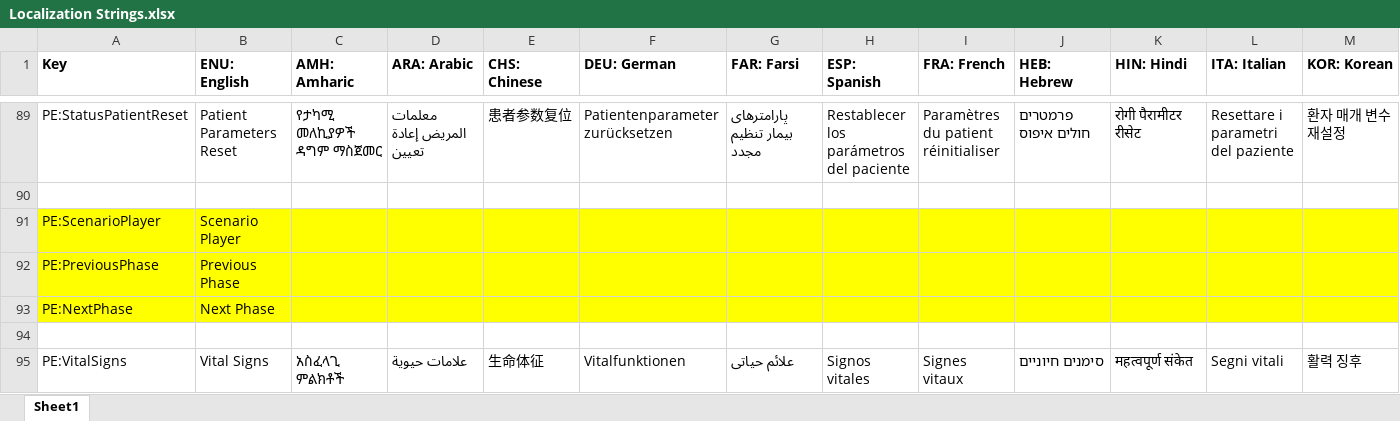
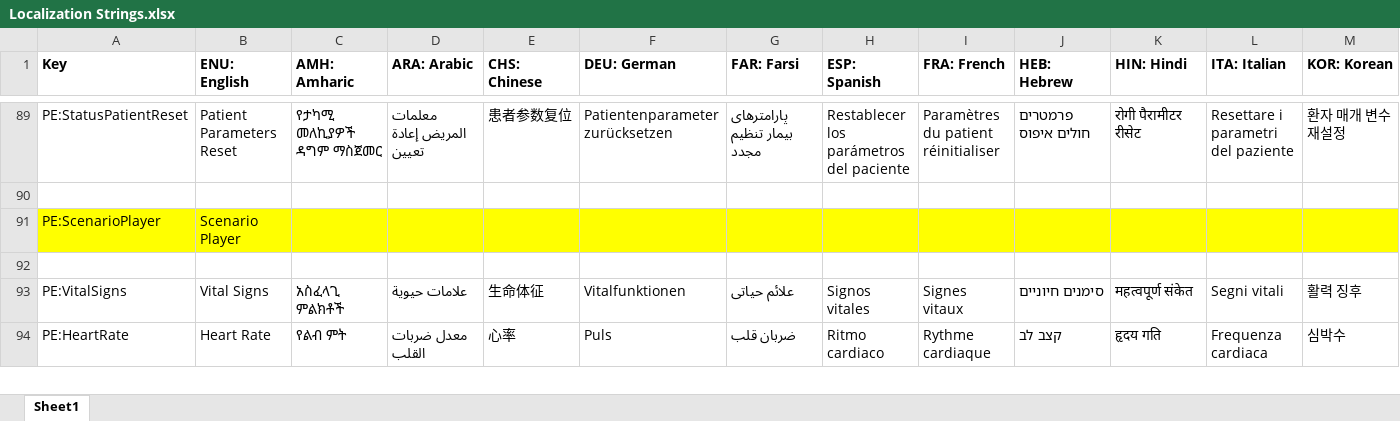
Before and after one commit to tanjera/infirmary-integrated, an Excel workbook: II_Core/Localization Strings.xlsx, sheet Sheet1, drawn as a sheet; only a part is shown, gaps mark what is left out; the shorter side is filled out with more unchanged rows; values as stored, in another font and other column widths than the file's, no borders; rows hold the shown columns only; the diff names each change by its address in the sheet, - before the commit and + after, or states it on an @@ line.

Commit message:
-v1.00.04: II_Core/II_Windows   - II_Core: Scenarios     - Load_Process() implemented for: Scenario, Stage, Progression     - Save() implemented for Scenario, Stage, Progression     - ProgressTimer implemented       - Tied to Main timer by ProcessTimer()       - Tick event triggers NextStage       - Implemented Pause/Play for Stage   - II_Windows     - Tied Scenario.ProgressTimer into App.Main_Timer     - Implemented Play/Pause Stage buttons     - Scenario included in PatientEditor.Load(), .SaveT1()

```diff
--- a/II_Core/Localization Strings.xlsx (sheet Sheet1)
+++ b/II_Core/Localization Strings.xlsx (sheet Sheet1)
-row 92: PE:PreviousPhase | Previous Phase
-row 93: PE:NextPhase | Next Phase
```
Also changed, not shown: 5 other files.
